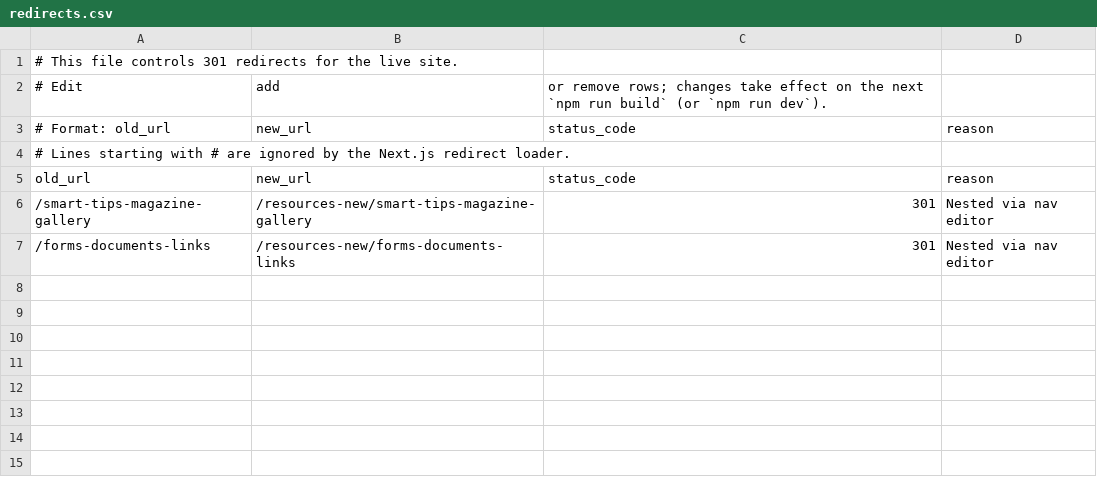
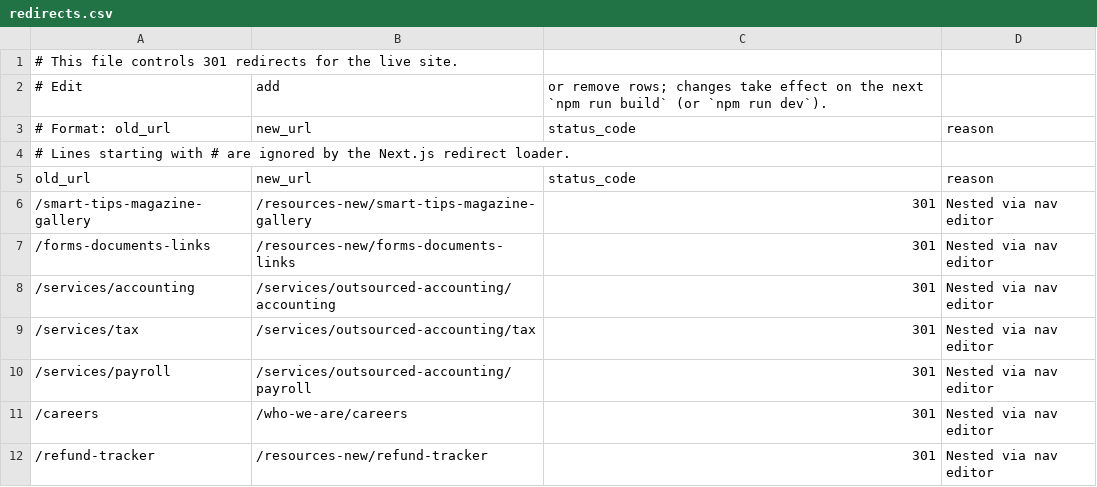
Before and after one commit to HankPantier/BussCPA, a CSV file: content/redirects.csv, drawn as a sheet; the diff names each change by its address in the sheet, - before the commit and + after, or states it on an @@ line.

```diff
--- a/content/redirects.csv
+++ b/content/redirects.csv
+row 8: /services/accounting | /services/outsourced-accounting/accounting | 301 | Nested via nav editor
+row 9: /services/tax | /services/outsourced-accounting/tax | 301 | Nested via nav editor
+row 10: /services/payroll | /services/outsourced-accounting/payroll | 301 | Nested via nav editor
+row 11: /careers | /who-we-are/careers | 301 | Nested via nav editor
+row 12: /refund-tracker | /resources-new/refund-tracker | 301 | Nested via nav editor
```
